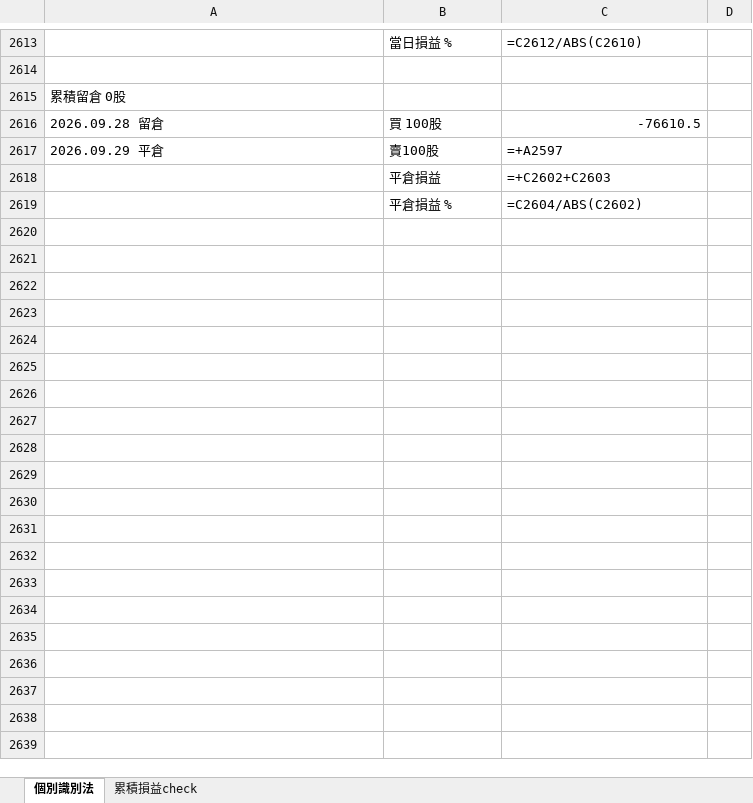
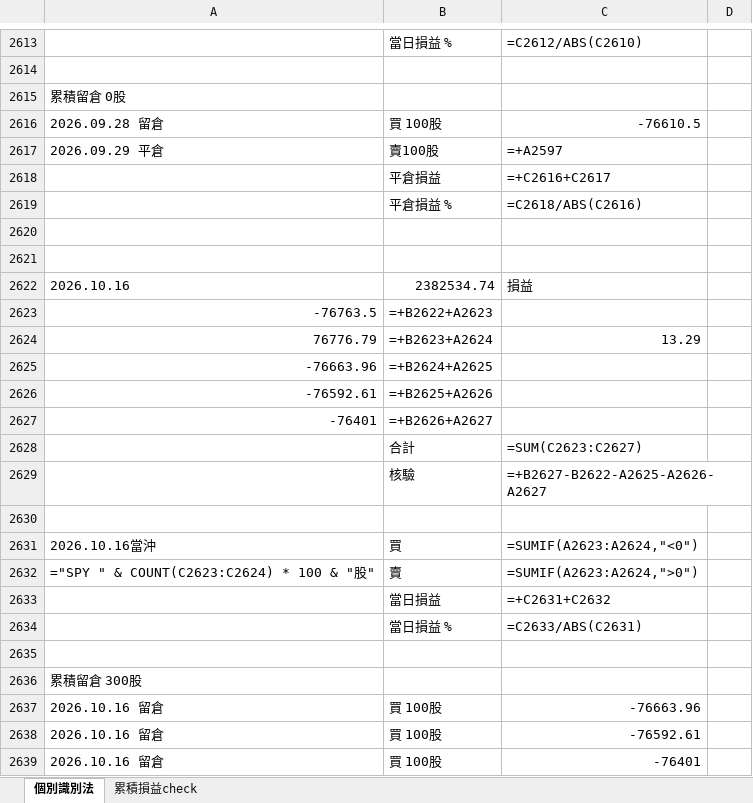
Before and after one commit to shuye1668/SPY-Day-Trade-Review, an Excel workbook: CS交易紀錄.xlsx, sheet 個別識別法, drawn as a sheet; only a part is shown, gaps mark what is left out; values as stored, in another font and other column widths than the file's, no borders; formulas without a stored value are shown as written; the diff names each change by its address in the sheet, - before the commit and + after, or states it on an @@ line.

```diff
--- a/CS交易紀錄.xlsx (sheet 個別識別法)
+++ b/CS交易紀錄.xlsx (sheet 個別識別法)
-C2618: =+C2602+C2603
+C2618: =+C2616+C2617
-C2619: =C2604/ABS(C2602)
+C2619: =C2618/ABS(C2616)
+row 2620: (empty)
+row 2621: (empty)
+row 2622: 2026.10.16 | 2382534.74 | 損益
+row 2623: -76763.5 | =+B2622+A2623
+row 2624: 76776.79 | =+B2623+A2624 | 13.29
+row 2625: -76663.96 | =+B2624+A2625
+row 2626: -76592.61 | =+B2625+A2626
+row 2627: -76401 | =+B2626+A2627
+row 2628:  | 合計 | =SUM(C2623:C2627)
+row 2629:  | 核驗 | =+B2627-B2622-A2625-A2626-A2627
+row 2630: (empty)
+row 2631: 2026.10.16當沖 | 買 | =SUMIF(A2623:A2624,"<0")
+row 2632: ="SPY " & COUNT(C2623:C2624) * 100 & "股" | 賣 | =SUMIF(A2623:A2624,">0")
+row 2633:  | 當日損益 | =+C2631+C2632
+row 2634:  | 當日損益 % | =C2633/ABS(C2631)
+row 2635: (empty)
+row 2636: 累積留倉 300股
+row 2637: 2026.10.16 留倉 | 買 100股 | -76663.96
+row 2638: 2026.10.16 留倉 | 買 100股 | -76592.61
+row 2639: 2026.10.16 留倉 | 買 100股 | -76401
```
Also changed, not shown: sheet 累積損益check, trades_all.xlsx, 3 other files.
